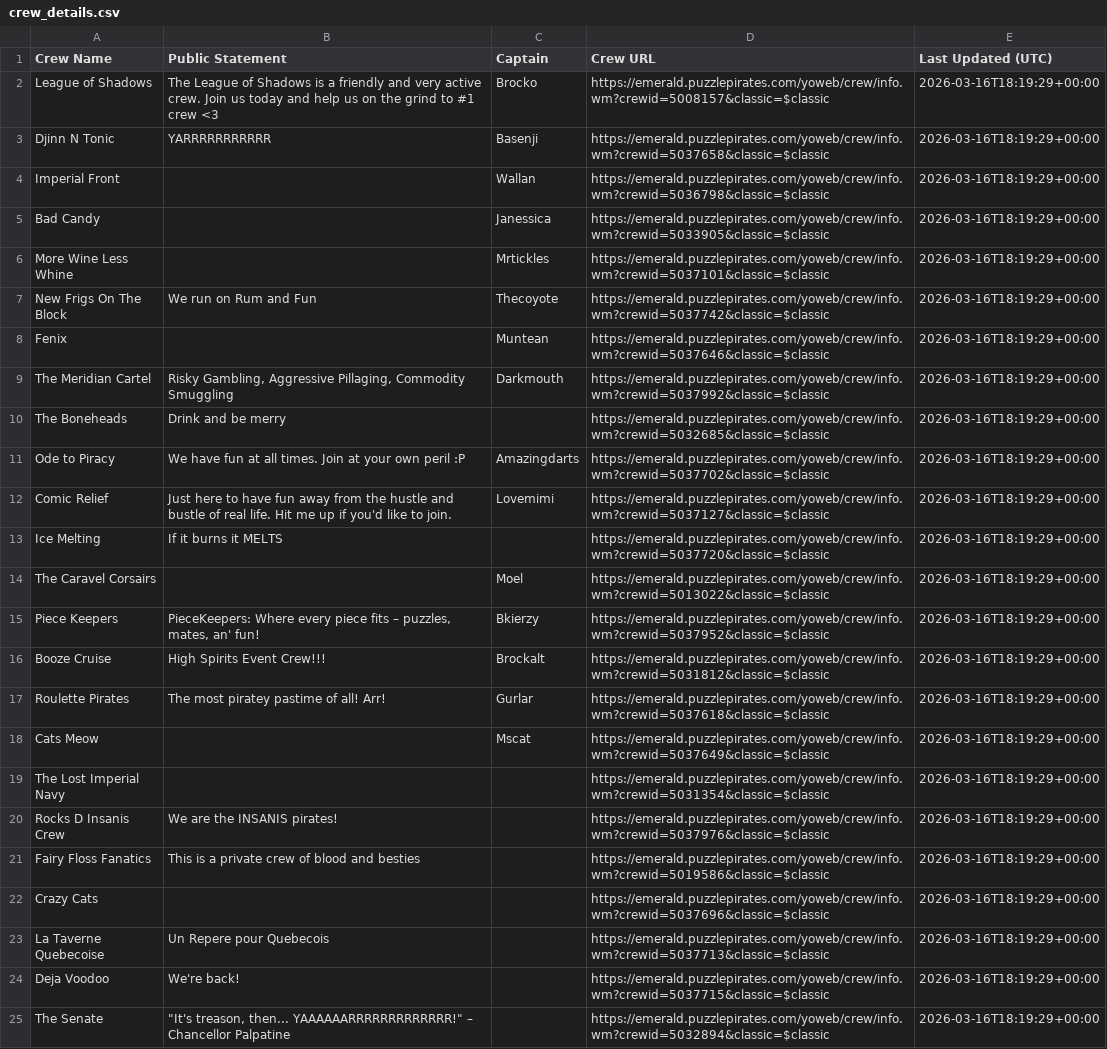
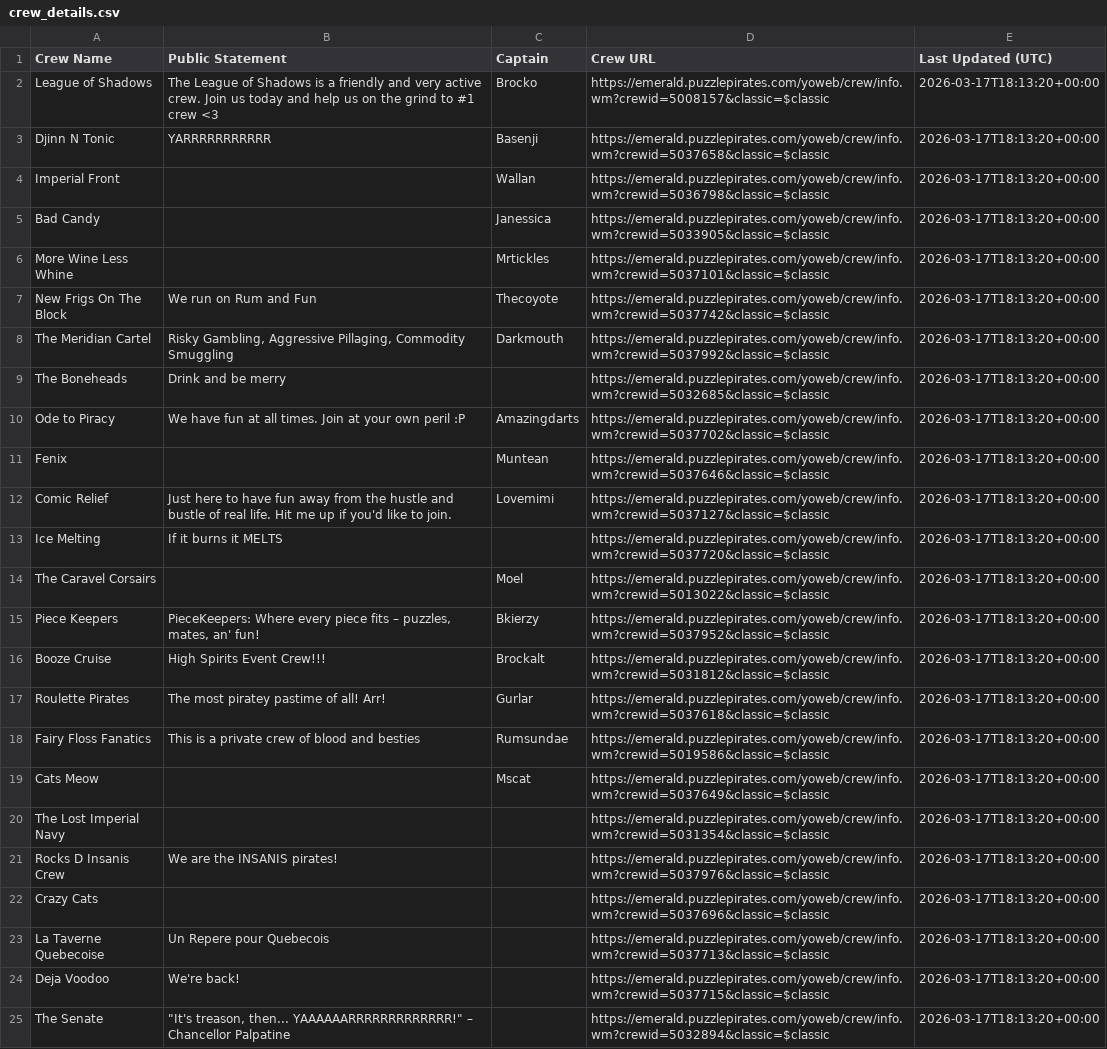
Before and after one commit to RikitoC/RikitoC.github.io, a CSV file: data/crew_details.csv, drawn as a sheet; removed rows and columns are numbered as before the commit, all else as after; the diff names each change by its address in the sheet, - before the commit and + after, or states it on an @@ line.

```diff
--- a/data/crew_details.csv
+++ b/data/crew_details.csv
-E2:E7 (Last Updated (UTC)): 2026-03-16T18:19:29+00:00
+E2:E7 (Last Updated (UTC)): 2026-03-17T18:13:20+00:00
-row 8: Fenix |  | Muntean | https://emerald.puzzlepirates.com/yoweb/crew/info.wm?crewid=5037646&classic=$classic | 2026-03-16T18:19:29+00:00
-E8:E10 (Last Updated (UTC)): 2026-03-16T18:19:29+00:00
+E8:E10 (Last Updated (UTC)): 2026-03-17T18:13:20+00:00
+row 11: Fenix |  | Muntean | https://emerald.puzzlepirates.com/yoweb/crew/info.wm?crewid=5037646&classic=$classic | 2026-03-17T18:13:20+00:00
-E12:E17 (Last Updated (UTC)): 2026-03-16T18:19:29+00:00
+E12:E17 (Last Updated (UTC)): 2026-03-17T18:13:20+00:00
+row 18: Fairy Floss Fanatics | This is a private crew of blood and besties | Rumsundae | https://emerald.puzzlepirates.com/yoweb/crew/info.wm?crewid=5019586&classic=$classic | 2026-03-17T18:13:20+00:00
-E19:E21 (Last Updated (UTC)): 2026-03-16T18:19:29+00:00
+E19:E21 (Last Updated (UTC)): 2026-03-17T18:13:20+00:00
-row 21: Fairy Floss Fanatics | This is a private crew of blood and besties |  | https://emerald.puzzlepirates.com/yoweb/crew/info.wm?crewid=5019586&classic=$classic | 2026-03-16T18:19:29+00:00
-E22:E25 (Last Updated (UTC)): 2026-03-16T18:19:29+00:00
+E22:E25 (Last Updated (UTC)): 2026-03-17T18:13:20+00:00
```
Also changed, not shown: data/crews.csv, data/pirate_urls.csv, 3 other files.
